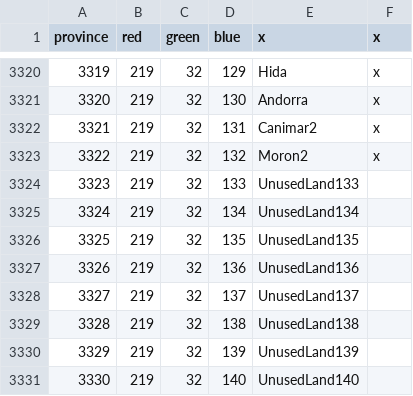
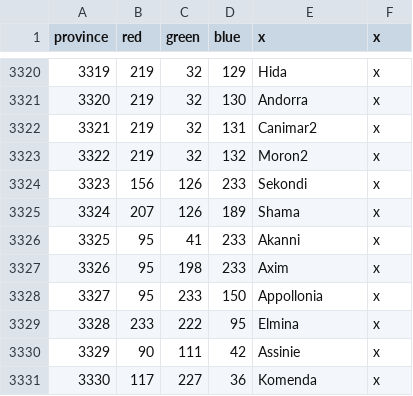
Before and after one commit to AlejandroGiner/Lux-in-Tenebris, a CSV file: map/definition.csv, drawn as a sheet; only a part is shown, gaps mark what is left out; the diff covers the shown part only.

```diff
--- a/map/definition.csv
+++ b/map/definition.csv
@@ -3323,9 +3323,9 @@ province;red;green;blue;x;x
 3322;219;32;132;Moron2;x
-3323;219;32;133;UnusedLand133
-3324;219;32;134;UnusedLand134
-3325;219;32;135;UnusedLand135
-3326;219;32;136;UnusedLand136
-3327;219;32;137;UnusedLand137
-3328;219;32;138;UnusedLand138
-3329;219;32;139;UnusedLand139
-3330;219;32;140;UnusedLand140
+3323;156;126;233;Sekondi;x
+3324;207;126;189;Shama;x
+3325;95;41;233;Akanni;x
+3326;95;198;233;Axim;x
+3327;95;233;150;Appollonia;x
+3328;233;222;95;Elmina;x
+3329;90;111;42;Assinie;x
+3330;117;227;36;Komenda;x
```
Also changed, not shown: 35 edited cells elsewhere in this file, 34 other files.
